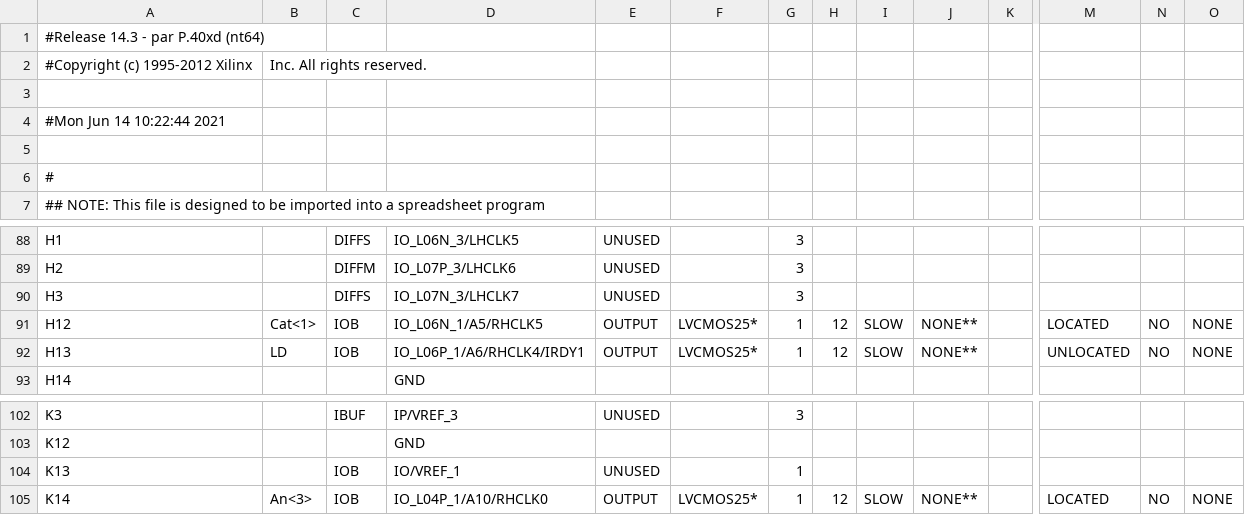
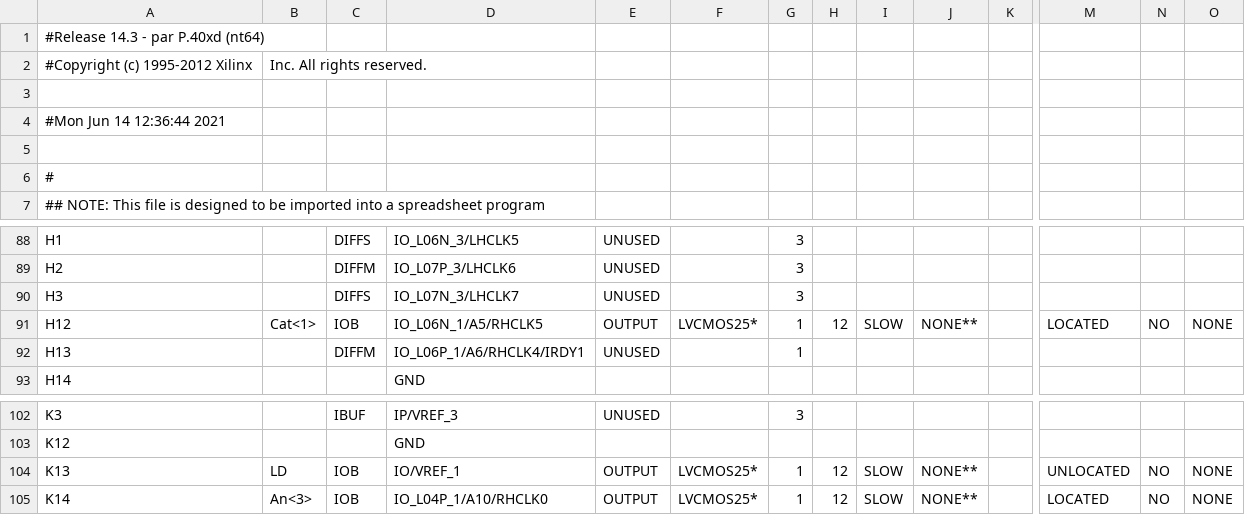
Before and after one commit to sniller27/oscilloscope, a CSV file: SigGenTop_pad.csv, drawn as a sheet; only a part is shown, gaps mark what is left out; the diff names each change by its address in the sheet, - before the commit and + after, or states it on an @@ line.

```diff
--- a/SigGenTop_pad.csv
+++ b/SigGenTop_pad.csv
-A4: #Mon Jun 14 10:22:44 2021
+A4: #Mon Jun 14 12:36:44 2021
-B92: LD
+B92: (empty)
-C92: IOB
+C92: DIFFM
-E92: OUTPUT
+E92: UNUSED
-F92: LVCMOS25*
+F92: (empty)
-H92: 12
+H92: (empty)
-I92: SLOW
+I92: (empty)
-J92: NONE**
+J92: (empty)
-M92: UNLOCATED
+M92: (empty)
-N92: NO
+N92: (empty)
-O92: NONE
+O92: (empty)
-B104: (empty)
+B104: LD
-E104: UNUSED
+E104: OUTPUT
-F104: (empty)
+F104: LVCMOS25*
-H104: (empty)
+H104: 12
-I104: (empty)
+I104: SLOW
-J104: (empty)
+J104: NONE**
-M104: (empty)
+M104: UNLOCATED
-N104: (empty)
+N104: NO
-O104: (empty)
+O104: NONE
```
Also changed, not shown: 42 other files.
